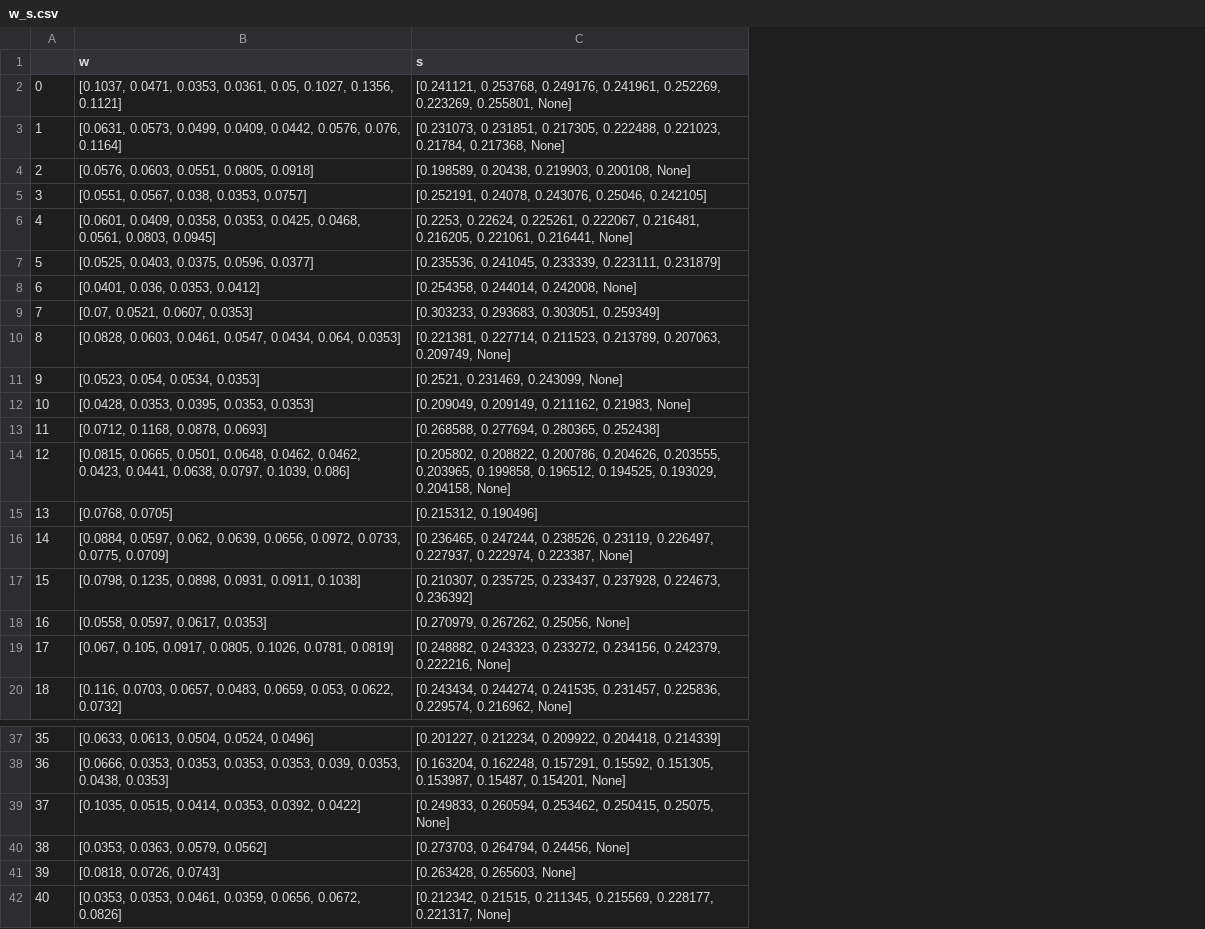
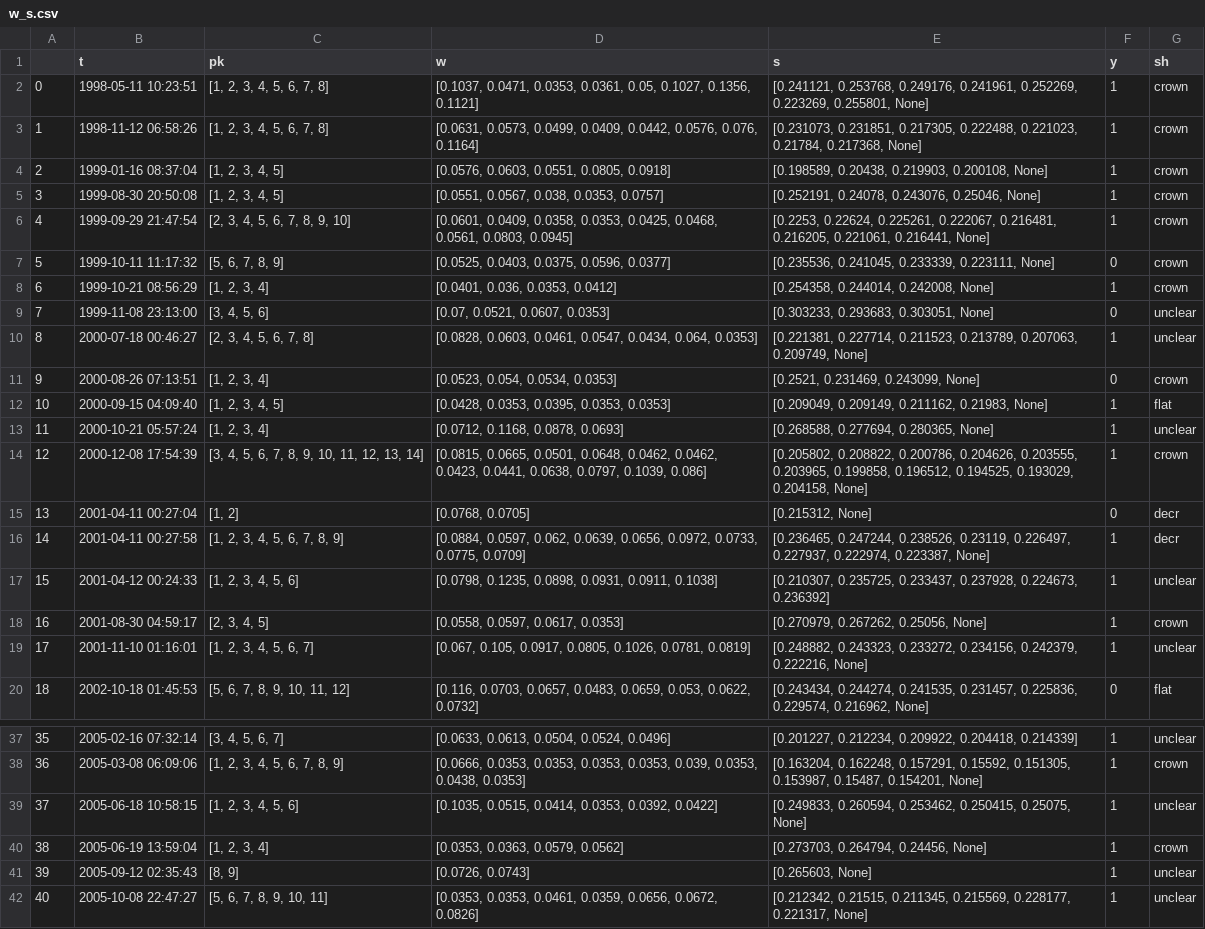
Before and after one commit to mfeinland/bouncingpackets, a CSV file: time evolution/w_s.csv, drawn as a sheet; only a part is shown, gaps mark what is left out; addresses are those after the commit; the diff names each change by its address in the sheet, - before the commit and + after, or states it on an @@ line.

```diff
--- a/time evolution/w_s.csv
+++ b/time evolution/w_s.csv
+column B (t), rows 2-20: 1998-05-11 10:23:51 | 1998-11-12 06:58:26 | 1999-01-16 08:37:04 | 1999-08-30 20:50:08 | 1999-09-29 21:47:54 | 1999-10-11 11:17:32 | 1999-10-21 08:56:29 | 1999-11-08 23:13:00 | 2000-07-18 00:46:27 | 2000-08-26 07:13:51 | 2000-09-15 04:09:40 | 2000-10-21 05:57:24 | 2000-12-08 17:54:39 | 2001-04-11 00:27:04 | 2001-04-11 00:27:58 | 2001-04-12 00:24:33 | 2001-08-30 04:59:17 | 2001-11-10 01:16:01 | 2002-10-18 01:45:53; rows 37-42: 2005-02-16 07:32:14 | 2005-03-08 06:09:06 | 2005-06-18 10:58:15 | 2005-06-19 13:59:04 | 2005-09-12 02:35:43 | 2005-10-08 22:47:27
+column C (pk), rows 2-20: [1, 2, 3, 4, 5, 6, 7, 8] | [1, 2, 3, 4, 5, 6, 7, 8] | [1, 2, 3, 4, 5] | [1, 2, 3, 4, 5] | [2, 3, 4, 5, 6, 7, 8, 9, 10] | [5, 6, 7, 8, 9] | [1, 2, 3, 4] | [3, 4, 5, 6] | [2, 3, 4, 5, 6, 7, 8] | [1, 2, 3, 4] | [1, 2, 3, 4, 5] | [1, 2, 3, 4] | [3, 4, 5, 6, 7, 8, 9, 10, 11, 12, 13, 14] | [1, 2] | [1, 2, 3, 4, 5, 6, 7, 8, 9] | [1, 2, 3, 4, 5, 6] | [2, 3, 4, 5] | [1, 2, 3, 4, 5, 6, 7] | [5, 6, 7, 8, 9, 10, 11, 12]; rows 37-42: [3, 4, 5, 6, 7] | [1, 2, 3, 4, 5, 6, 7, 8, 9] | [1, 2, 3, 4, 5, 6] | [1, 2, 3, 4] | [8, 9] | [5, 6, 7, 8, 9, 10, 11]
+column F (y), rows 2-20: 1 | 1 | 1 | 1 | 1 | 0 | 1 | 0 | 1 | 0 | 1 | 1 | 1 | 0 | 1 | 1 | 1 | 1 | 0; rows 37-42: all 1
+column G (sh), rows 2-20: crown | crown | crown | crown | crown | crown | crown | unclear | unclear | crown | flat | unclear | crown | decr | decr | unclear | crown | unclear | flat; rows 37-42: unclear | crown | unclear | crown | unclear | unclear
-E5 (s): …0.243076, 0.25046, 0.242105]
+E5 (s): …0.243076, 0.25046, None]
-E7 (s): …0.233339, 0.223111, 0.231879]
+E7 (s): …0.233339, 0.223111, None]
-E9 (s): [0.303233, 0.293683, 0.303051, 0.259349]
+E9 (s): [0.303233, 0.293683, 0.303051, None]
-E13 (s): [0.268588, 0.277694, 0.280365, 0.252438]
+E13 (s): [0.268588, 0.277694, 0.280365, None]
-E15 (s): [0.215312, 0.190496]
+E15 (s): [0.215312, None]
-D41 (w): [0.0818, 0.0726, 0.0743]
+D41 (w): [0.0726, 0.0743]
-E41 (s): [0.263428, 0.265603, None]
+E41 (s): [0.265603, None]
```
Also changed, not shown: 1 other file.
